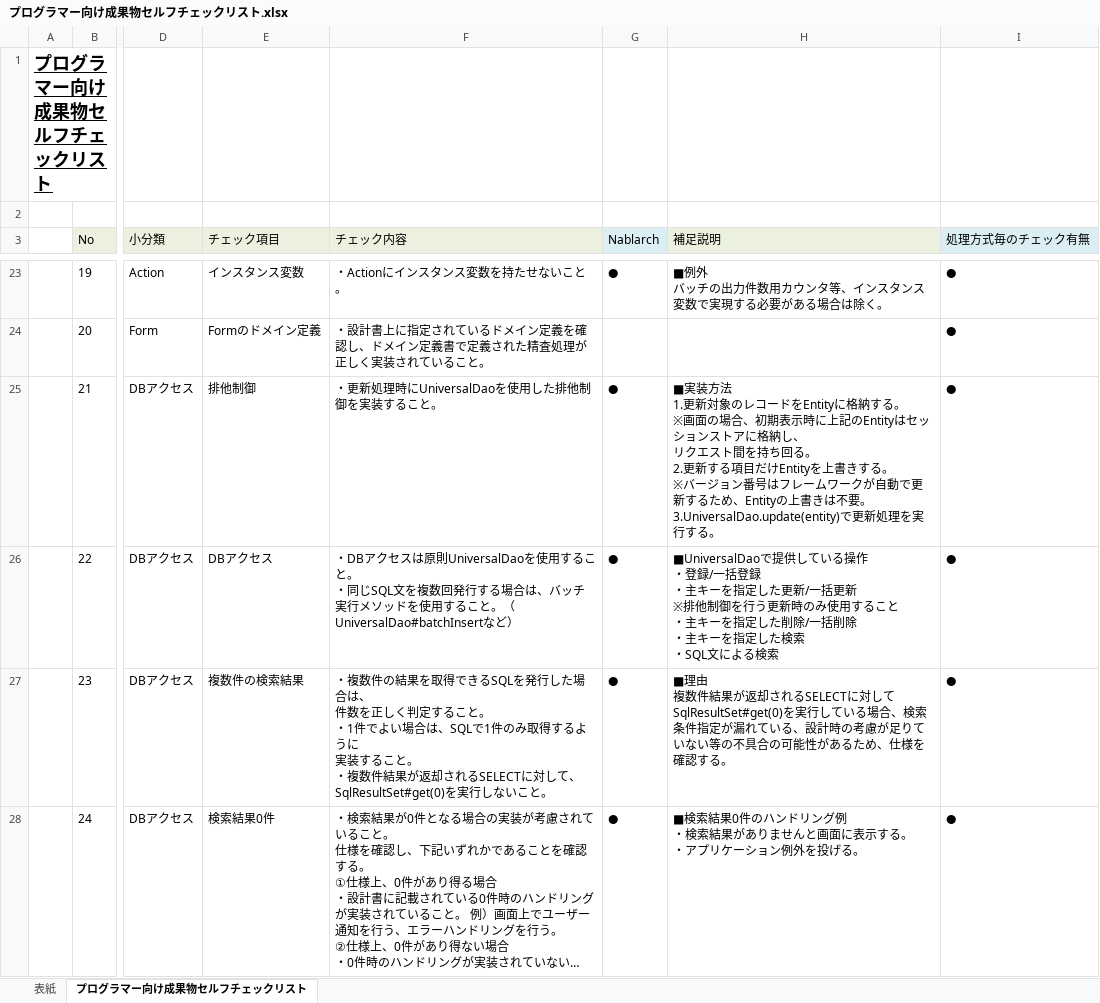
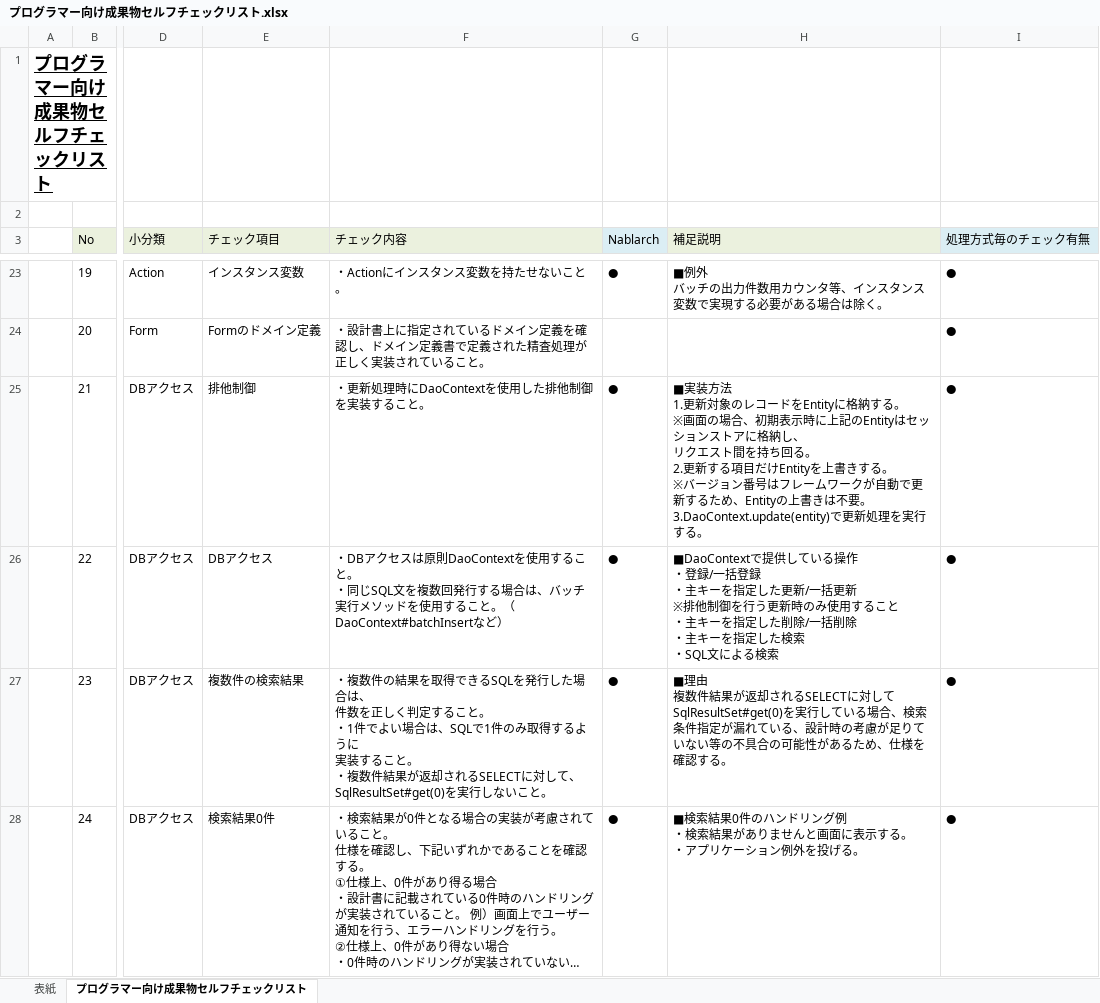
Before and after one commit to Fintan-contents/nablarch-system-development-guide, an Excel workbook: サンプルプロジェクト/サンプルプロジェクト開発ガイド/PGUT工程/checklist/プログラマー向け成果物セルフチェックリスト.xlsx, sheet プログラマー向け成果物セルフチェックリスト, drawn as a sheet; only a part is shown, gaps mark what is left out; long unchanged cells end in …; values as stored, in another font and other column widths than the file's, no borders; ↵ is a line break in a cell; the diff covers the shown part only; the diff names each change by its address in the sheet, - before the commit and + after, or states it on an @@ line.

```diff
--- a/サンプルプロジェクト/サンプルプロジェクト開発ガイド/PGUT工程/checklist/プログラマー向け成果物セルフチェックリスト.xlsx (sheet プログラマー向け成果物セルフチェックリスト)
+++ b/サンプルプロジェクト/サンプルプロジェクト開発ガイド/PGUT工程/checklist/プログラマー向け成果物セルフチェックリスト.xlsx (sheet プログラマー向け成果物セルフチェックリスト)
-F25 (チェック内容): ・更新処理時にUniversalDaoを使用した排他制御を実装すること。
+F25 (チェック内容): ・更新処理時にDaoContextを使用した排他制御を実装すること。
-H25 (補足説明): …不要。 ↵ 3.UniversalDao.update(entity)で更新処…
+H25 (補足説明): …不要。 ↵ 3.DaoContext.update(entity)で更新処…
-F26 (チェック内容): …スは原則UniversalDaoを使用すること。 ↵ ・同じSQL文を複数回発行する場合は、バッチ実行メソッドを使用すること。（UniversalDao#batchInsertなど）
+F26 (チェック内容): …スは原則DaoContextを使用すること。 ↵ ・同じSQL文を複数回発行する場合は、バッチ実行メソッドを使用すること。（DaoContext#batchInsertなど）
-H26 (補足説明): ■UniversalDaoで提供し…
+H26 (補足説明): ■DaoContextで提供し…
```
Also changed, not shown: 3 edited cells elsewhere in this sheet, charts or pictures, en/Sample_Project/Sample_Project_Development_Guide/PGUT_Phase/checklist/Deliverable_self-checklist_for_programmers.xlsx, 28 other files.
